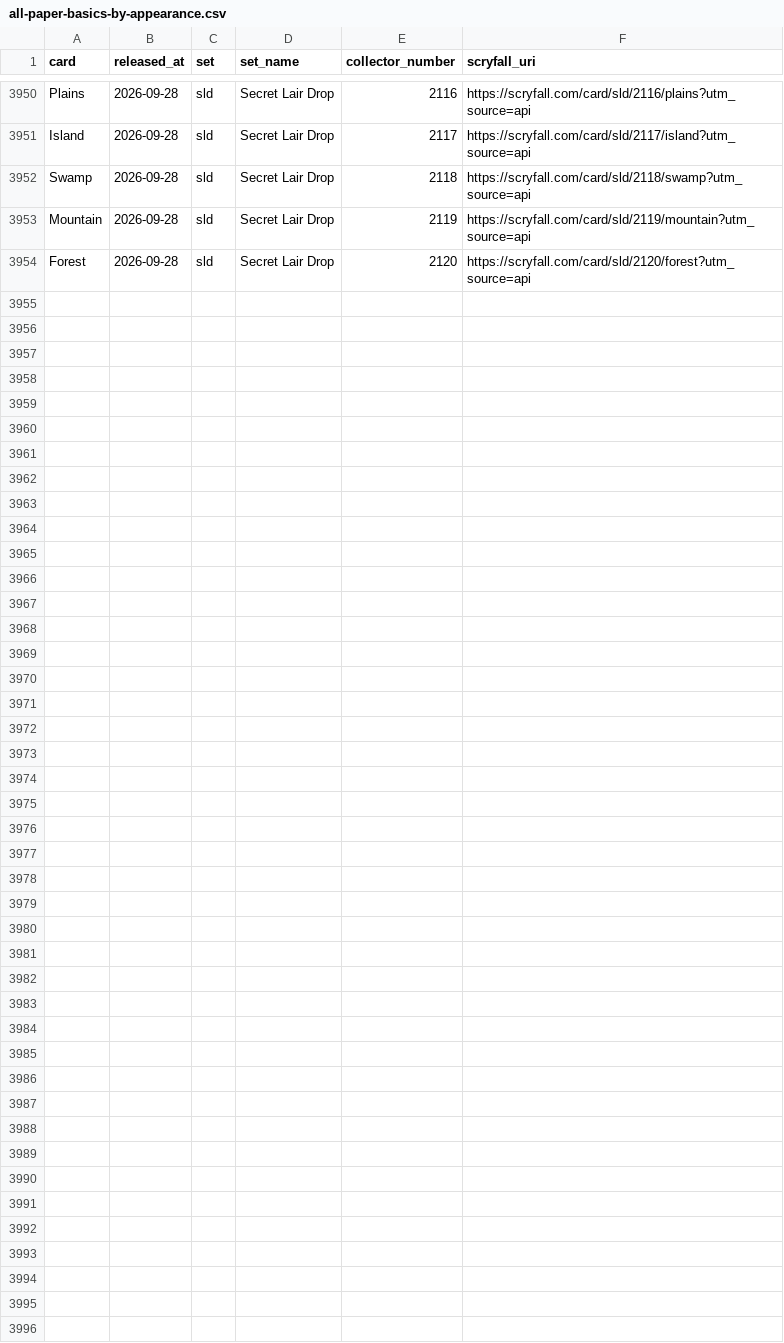
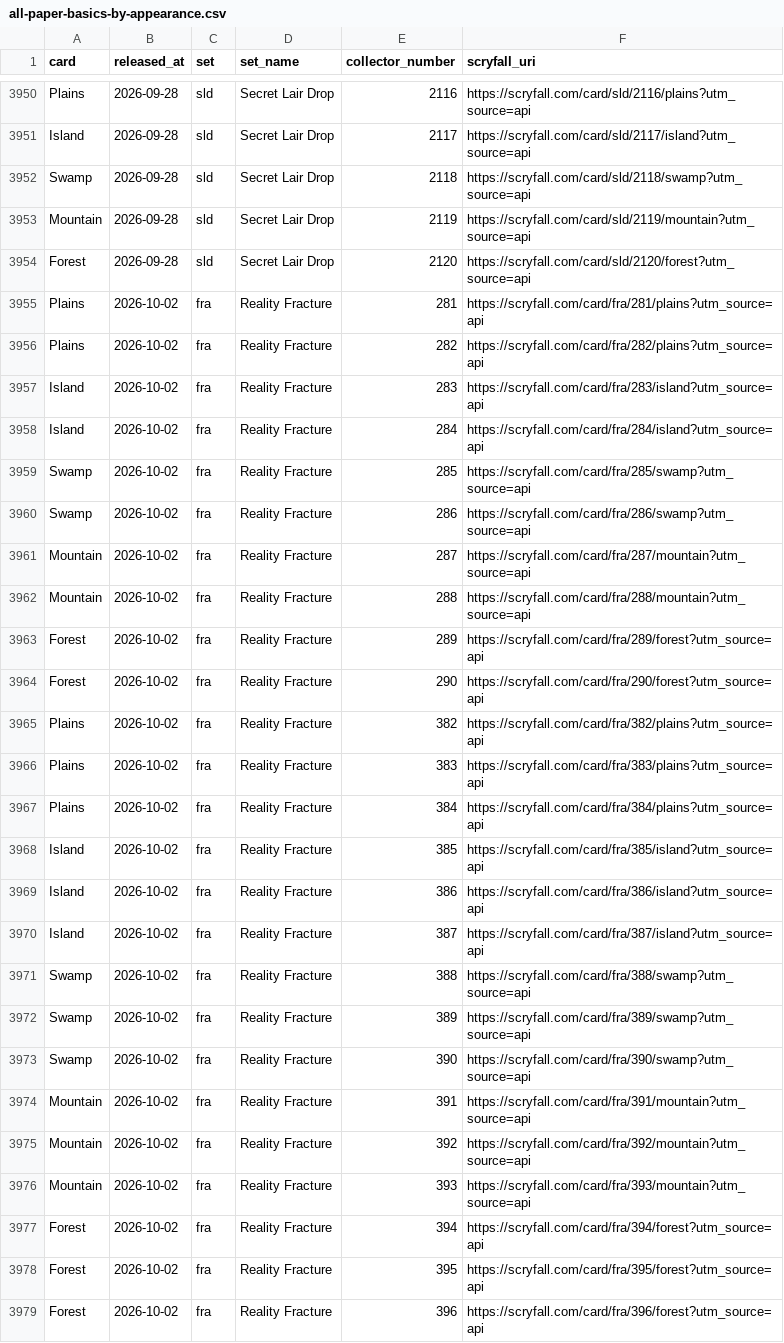
Before and after one commit to spencersaxey/mtg-basic-land-csvs, a CSV file: sheets/all-paper-basics-by-appearance.csv, drawn as a sheet; only a part is shown, gaps mark what is left out.

```diff
--- a/sheets/all-paper-basics-by-appearance.csv
+++ b/sheets/all-paper-basics-by-appearance.csv
@@ -3954 +3954,26 @@
 "Forest","2026-09-28","sld","Secret Lair Drop","2120","https://scryfall.com/card/sld/2120/forest?utm_source=api"
+"Plains","2026-10-02","fra","Reality Fracture","281","https://scryfall.com/card/fra/281/plains?utm_source=api"
+"Plains","2026-10-02","fra","Reality Fracture","282","https://scryfall.com/card/fra/282/plains?utm_source=api"
+"Island","2026-10-02","fra","Reality Fracture","283","https://scryfall.com/card/fra/283/island?utm_source=api"
+"Island","2026-10-02","fra","Reality Fracture","284","https://scryfall.com/card/fra/284/island?utm_source=api"
+"Swamp","2026-10-02","fra","Reality Fracture","285","https://scryfall.com/card/fra/285/swamp?utm_source=api"
+"Swamp","2026-10-02","fra","Reality Fracture","286","https://scryfall.com/card/fra/286/swamp?utm_source=api"
+"Mountain","2026-10-02","fra","Reality Fracture","287","https://scryfall.com/card/fra/287/mountain?utm_source=api"
+"Mountain","2026-10-02","fra","Reality Fracture","288","https://scryfall.com/card/fra/288/mountain?utm_source=api"
+"Forest","2026-10-02","fra","Reality Fracture","289","https://scryfall.com/card/fra/289/forest?utm_source=api"
+"Forest","2026-10-02","fra","Reality Fracture","290","https://scryfall.com/card/fra/290/forest?utm_source=api"
+"Plains","2026-10-02","fra","Reality Fracture","382","https://scryfall.com/card/fra/382/plains?utm_source=api"
+"Plains","2026-10-02","fra","Reality Fracture","383","https://scryfall.com/card/fra/383/plains?utm_source=api"
+"Plains","2026-10-02","fra","Reality Fracture","384","https://scryfall.com/card/fra/384/plains?utm_source=api"
+"Island","2026-10-02","fra","Reality Fracture","385","https://scryfall.com/card/fra/385/island?utm_source=api"
+"Island","2026-10-02","fra","Reality Fracture","386","https://scryfall.com/card/fra/386/island?utm_source=api"
+"Island","2026-10-02","fra","Reality Fracture","387","https://scryfall.com/card/fra/387/island?utm_source=api"
+"Swamp","2026-10-02","fra","Reality Fracture","388","https://scryfall.com/card/fra/388/swamp?utm_source=api"
+"Swamp","2026-10-02","fra","Reality Fracture","389","https://scryfall.com/card/fra/389/swamp?utm_source=api"
+"Swamp","2026-10-02","fra","Reality Fracture","390","https://scryfall.com/card/fra/390/swamp?utm_source=api"
+"Mountain","2026-10-02","fra","Reality Fracture","391","https://scryfall.com/card/fra/391/mountain?utm_source=api"
+"Mountain","2026-10-02","fra","Reality Fracture","392","https://scryfall.com/card/fra/392/mountain?utm_source=api"
+"Mountain","2026-10-02","fra","Reality Fracture","393","https://scryfall.com/card/fra/393/mountain?utm_source=api"
+"Forest","2026-10-02","fra","Reality Fracture","394","https://scryfall.com/card/fra/394/forest?utm_source=api"
+"Forest","2026-10-02","fra","Reality Fracture","395","https://scryfall.com/card/fra/395/forest?utm_source=api"
+"Forest","2026-10-02","fra","Reality Fracture","396","https://scryfall.com/card/fra/396/forest?utm_source=api"
```
Also changed, not shown: sheets/all-paper-basics-no-secret-lairs-by-appearance.csv, sheets/all-paper-mountains-by-appearance.csv, 22 other files.
